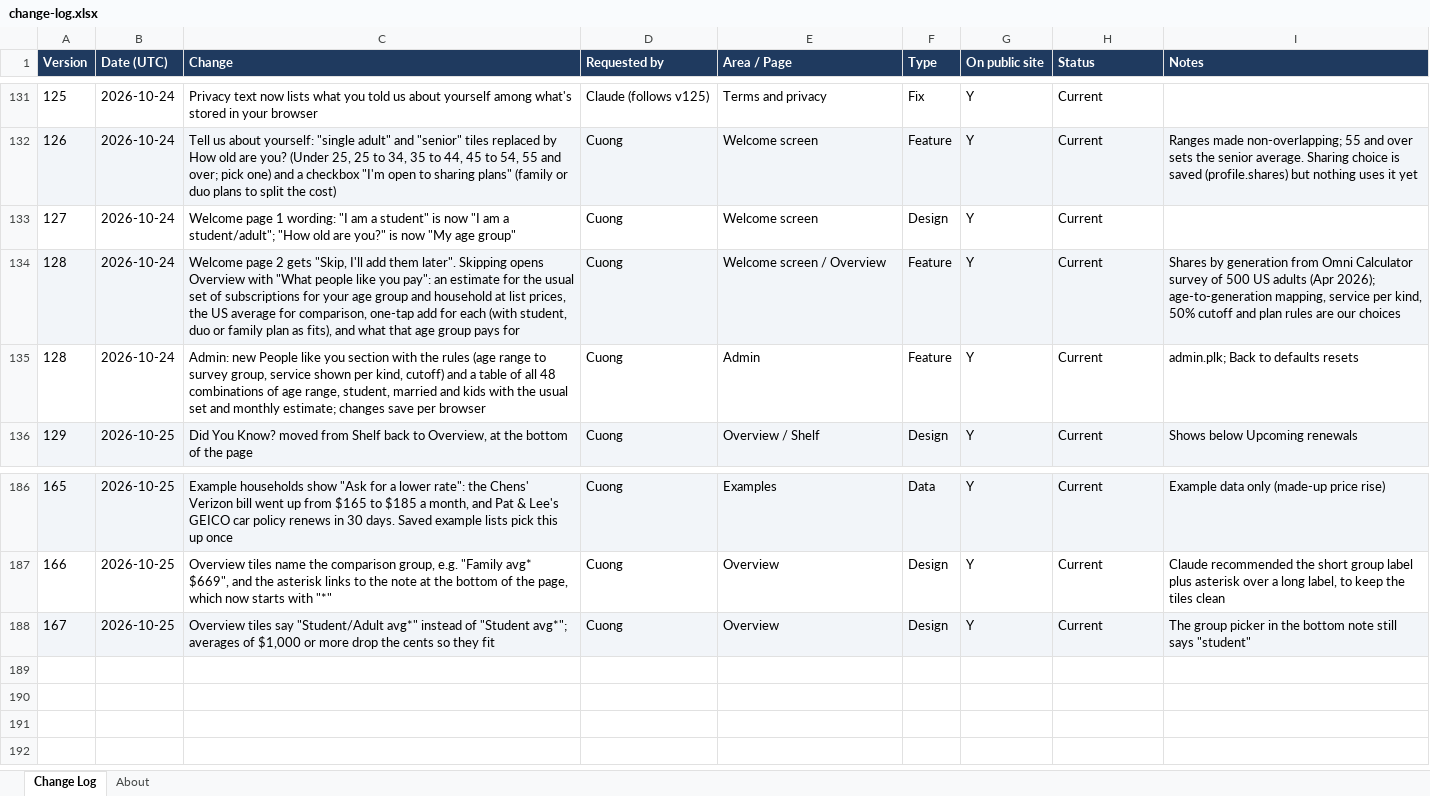
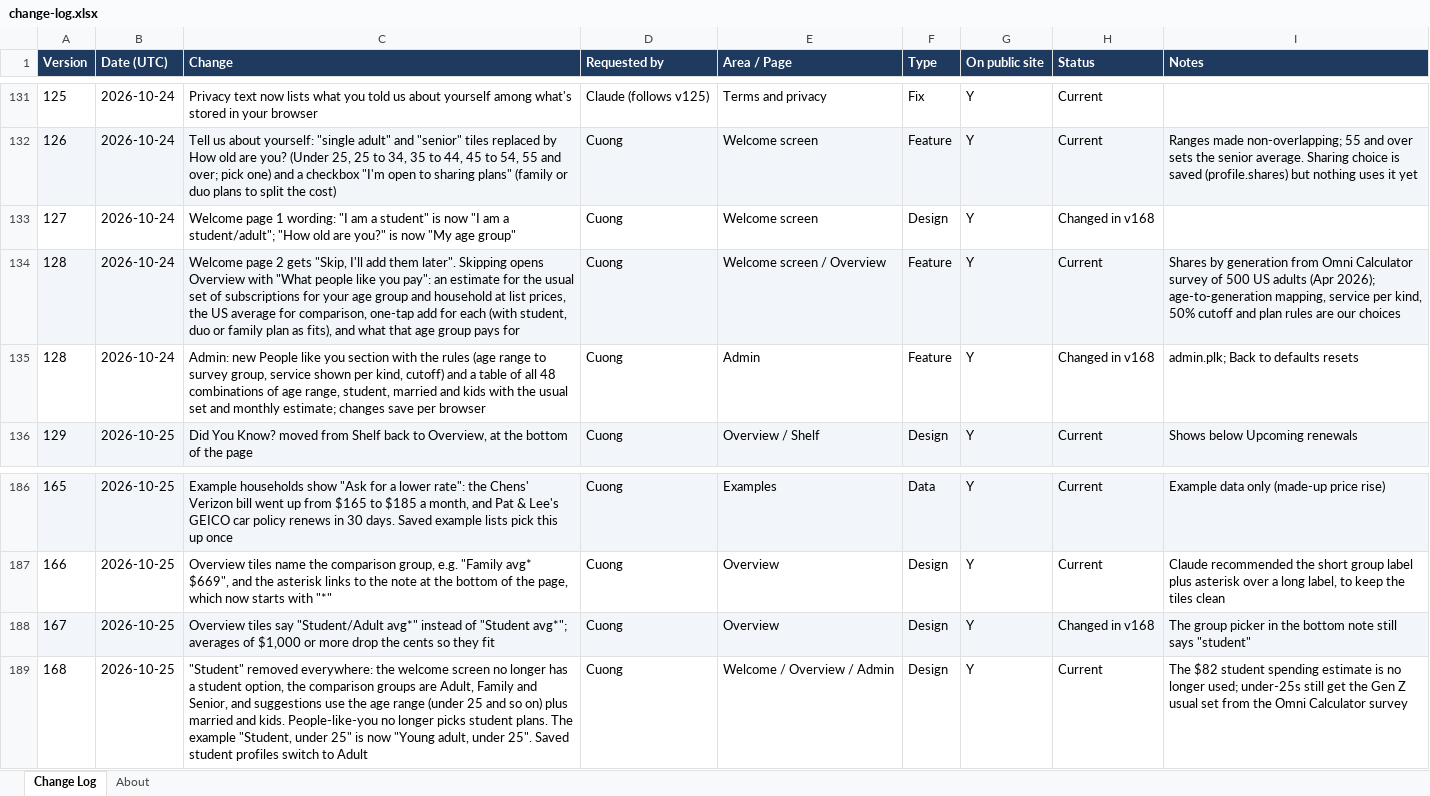
Before and after one commit to cquach1004/Subscription-keeper, an Excel workbook: changelog/change-log.xlsx, sheet Change Log, drawn as a sheet; only a part is shown, gaps mark what is left out; values as stored, in another font and other column widths than the file's, no borders; the diff names each change by its address in the sheet, - before the commit and + after, or states it on an @@ line.

```diff
--- a/changelog/change-log.xlsx (sheet Change Log)
+++ b/changelog/change-log.xlsx (sheet Change Log)
-H133 (Status): Current
+H133 (Status): Changed in v168
-H135 (Status): Current
+H135 (Status): Changed in v168
-H188 (Status): Current
+H188 (Status): Changed in v168
+row 189: 168 | 2026-10-25 | "Student" removed everywhere: the welcome screen no longer has a student option, the comparison groups are Adult, Family and Senior, and suggestions use the age range (under 25 and so on) plus married and kids. People-like-you no longer picks student plans. The example "Student, under 25" is now "Young adult, under 25". Saved student profiles switch to Adult | Cuong | Welcome / Overview / Admin | Design | Y | Current | The $82 student spending estimate is no longer used; under-25s still get the Gen Z usual set from the Omni Calculator survey
```
Also changed, not shown: 4 other files.
